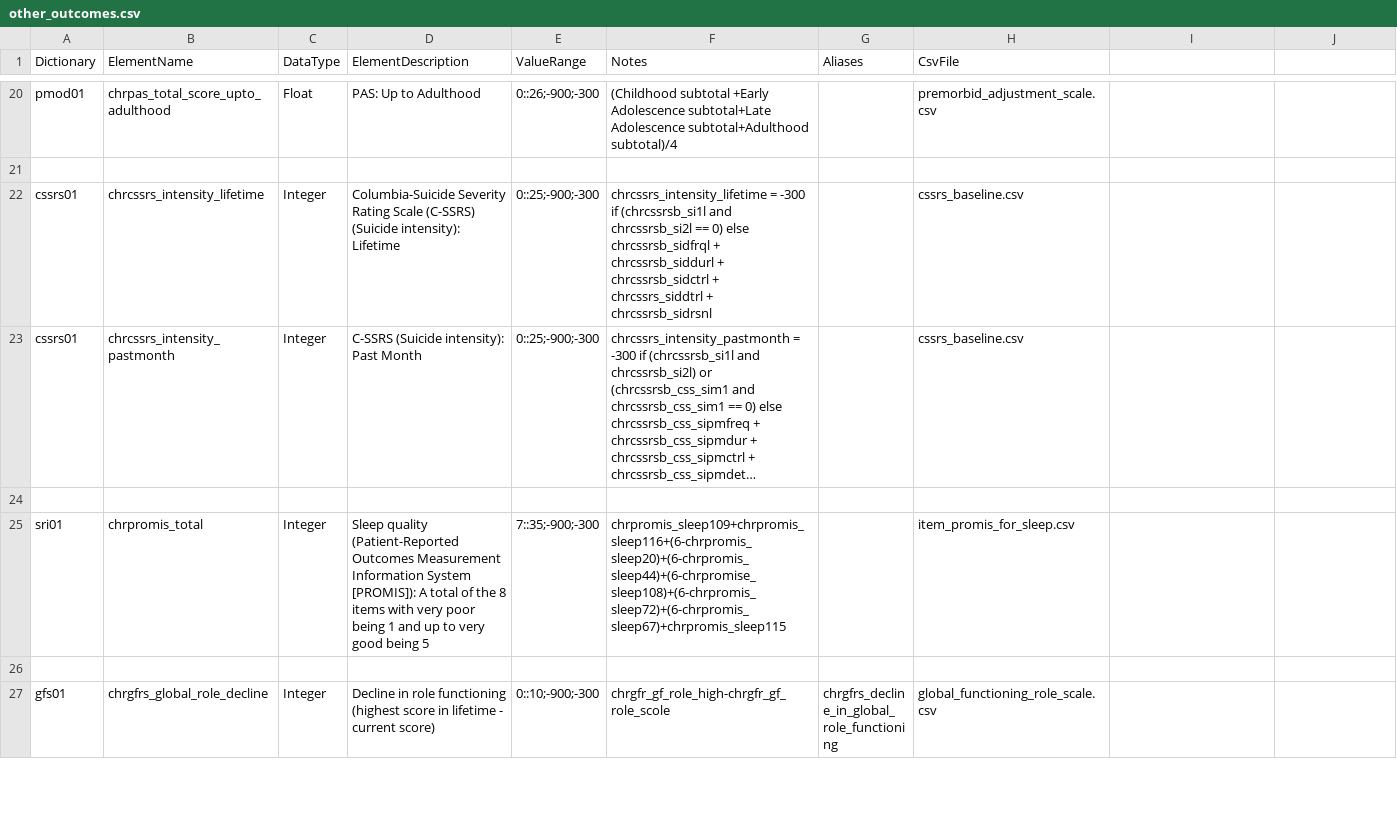
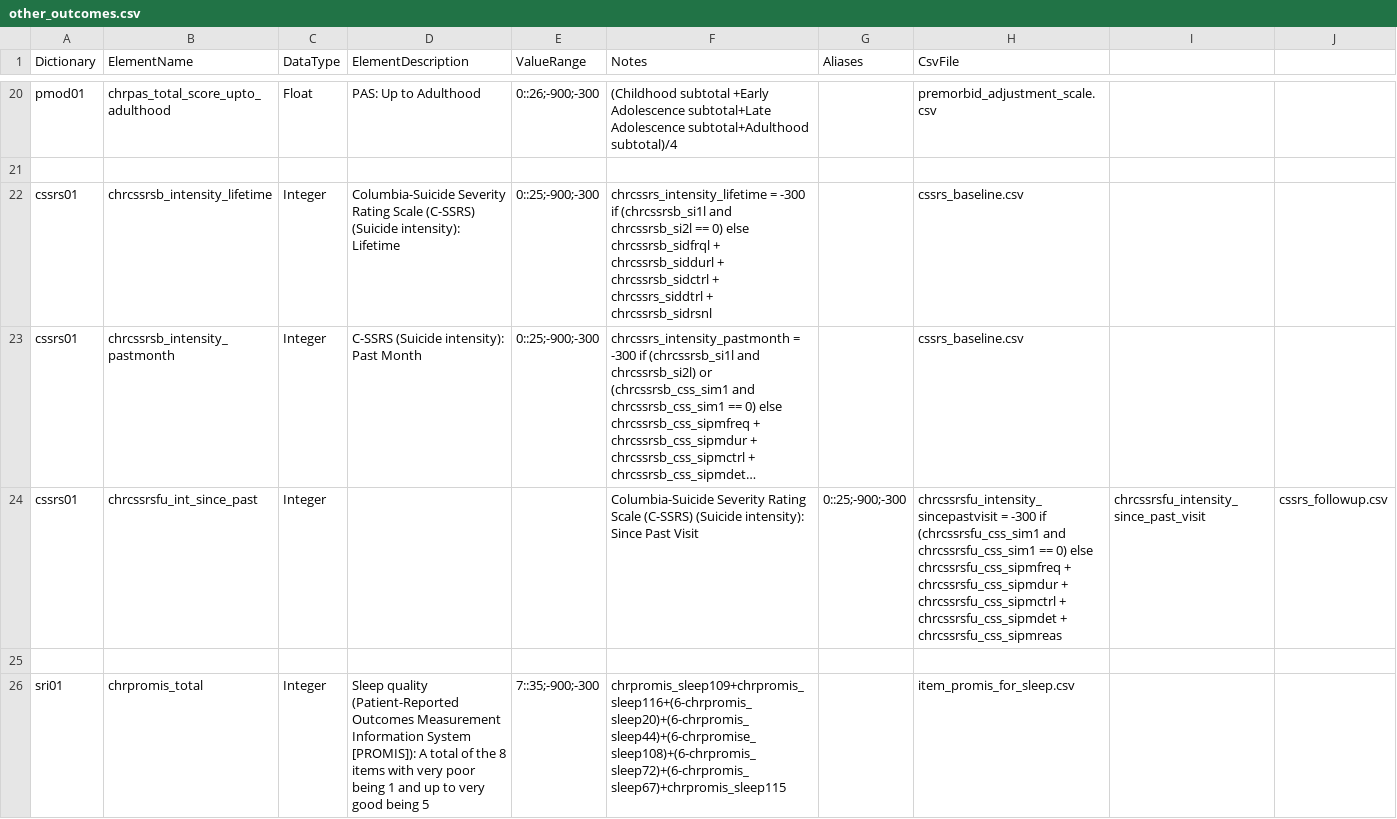
Before and after one commit to AMP-SCZ/outcome_calculations, a CSV file: dicts/other_outcomes.csv, drawn as a sheet; only a part is shown, gaps mark what is left out; the shorter side is filled out with more unchanged rows; long unchanged cells end in …; the diff names each change by its address in the sheet, - before the commit and + after, or states it on an @@ line.

Commit message:
* change prefix from chrcssrs_ to chrcssrsb_ * add chrcssrsfu_int_since_past

```diff
--- a/dicts/other_outcomes.csv
+++ b/dicts/other_outcomes.csv
-B22 (ElementName): chrcssrs_intensity_lifetime
+B22 (ElementName): chrcssrsb_intensity_lifetime
-B23 (ElementName): chrcssrs_intensity_pastmonth
+B23 (ElementName): chrcssrsb_intensity_pastmonth
+row 24: cssrs01 | chrcssrsfu_int_since_past | Integer |  |  | Columbia-Suicide Severity Rating Scale (C-SSRS) (Suicide intensity): Since Past Visit | 0::25;-900;-300 | chrcssrsfu_intensity_sincepastvisit = -300 if (chrcssrsfu_css_sim1 and chrcssrsfu_css_sim1 == 0) else chrcssrsfu_css_sipmfreq + chrcssrsfu_css_sipmdur + chrcssrsfu_css_sipmctrl + chrcssrsfu_css_sipmdet + chrcssrsfu_css_sipmreas | chrcssrsfu_intensity_since_past_visit | cssrs_followup.csv
```
